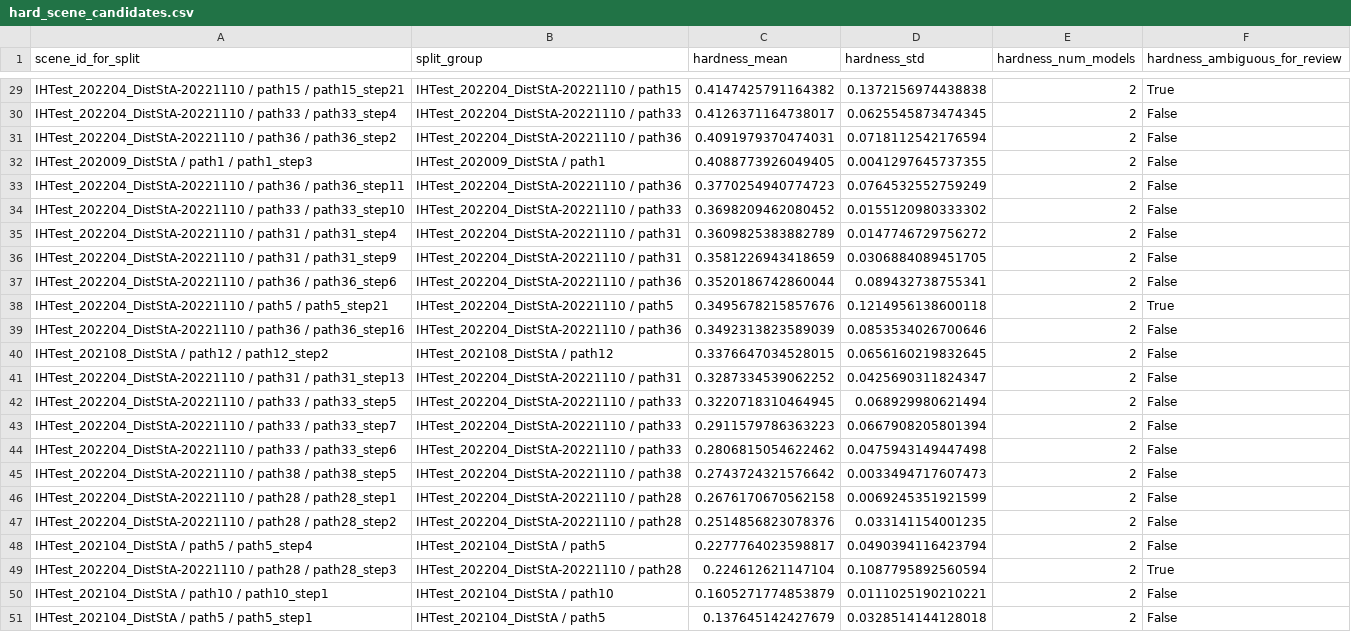
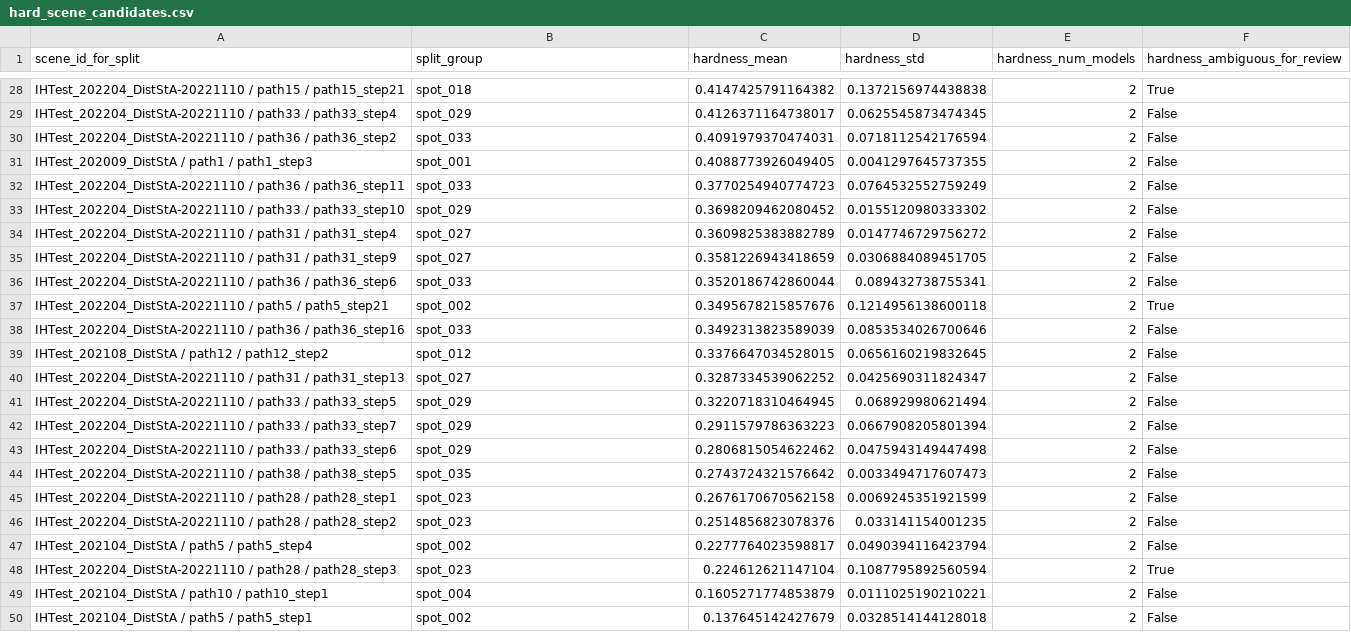
Before and after one commit to cvail-research/ih-depth-dataset, a CSV file: manifests/08_split_definition_v0/hard_scene_candidates.csv, drawn as a sheet; only a part is shown, gaps mark what is left out; addresses are those after the commit; the diff covers the shown part only; the diff names each change by its address in the sheet, - before the commit and + after, or states it on an @@ line.

```diff
--- a/manifests/08_split_definition_v0/hard_scene_candidates.csv
+++ b/manifests/08_split_definition_v0/hard_scene_candidates.csv
-B28 (split_group): IHTest_202204_DistStA-20221110 / path15
+B28 (split_group): spot_018
-B29 (split_group): IHTest_202204_DistStA-20221110 / path33
+B29 (split_group): spot_029
-B30 (split_group): IHTest_202204_DistStA-20221110 / path36
+B30 (split_group): spot_033
-B31 (split_group): IHTest_202009_DistStA / path1
+B31 (split_group): spot_001
-B32 (split_group): IHTest_202204_DistStA-20221110 / path36
+B32 (split_group): spot_033
-B33 (split_group): IHTest_202204_DistStA-20221110 / path33
+B33 (split_group): spot_029
-B34:B35 (split_group): IHTest_202204_DistStA-20221110 / path31
+B34:B35 (split_group): spot_027
-B36 (split_group): IHTest_202204_DistStA-20221110 / path36
+B36 (split_group): spot_033
-B37 (split_group): IHTest_202204_DistStA-20221110 / path5
+B37 (split_group): spot_002
-B38 (split_group): IHTest_202204_DistStA-20221110 / path36
+B38 (split_group): spot_033
-B39 (split_group): IHTest_202108_DistStA / path12
+B39 (split_group): spot_012
-B40 (split_group): IHTest_202204_DistStA-20221110 / path31
+B40 (split_group): spot_027
-B41:B43 (split_group): IHTest_202204_DistStA-20221110 / path33
+B41:B43 (split_group): spot_029
-B44 (split_group): IHTest_202204_DistStA-20221110 / path38
+B44 (split_group): spot_035
-B45:B46 (split_group): IHTest_202204_DistStA-20221110 / path28
+B45:B46 (split_group): spot_023
-B47 (split_group): IHTest_202104_DistStA / path5
+B47 (split_group): spot_002
-B48 (split_group): IHTest_202204_DistStA-20221110 / path28
+B48 (split_group): spot_023
-B49 (split_group): IHTest_202104_DistStA / path10
+B49 (split_group): spot_004
-B50 (split_group): IHTest_202104_DistStA / path5
+B50 (split_group): spot_002
```
Also changed, not shown: 1 removed row and 26 edited cells elsewhere in this file, manifests/05_scene_quality_manifest_current.csv, manifests/08_split_definition_v0/ambiguous_hardness_review_candidates.csv, 7 other files.
